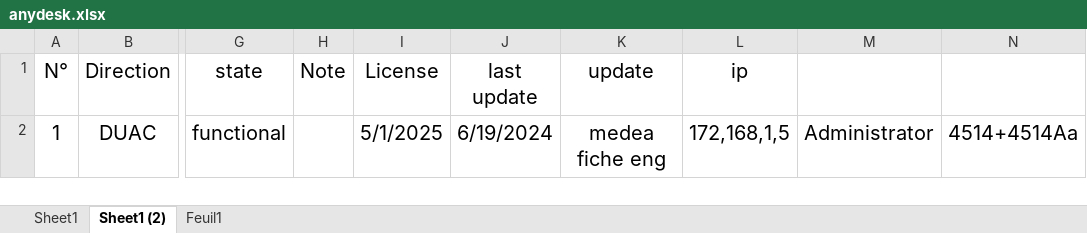
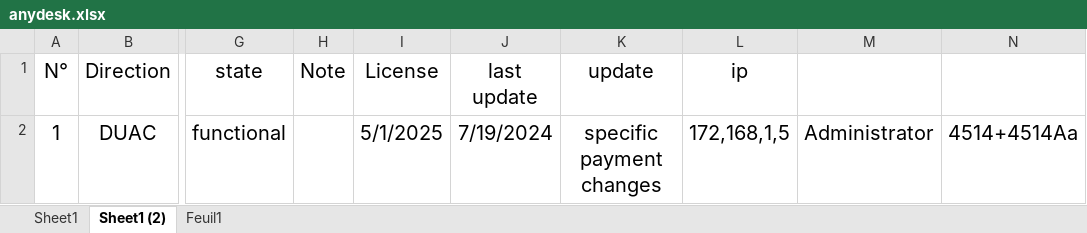
Before and after one commit to iatarien/LGCE, an Excel workbook: anydesk.xlsx, sheet Sheet1 (2), drawn as a sheet; only a part is shown, gaps mark what is left out; values as stored, in another font and other column widths than the file's, no borders; the diff names each change by its address in the sheet, - before the commit and + after, or states it on an @@ line.

Commit message:
attestation payment medea

```diff
--- a/anydesk.xlsx (sheet Sheet1 (2))
+++ b/anydesk.xlsx (sheet Sheet1 (2))
-J2 (last update): 6/19/2024
+J2 (last update): 7/19/2024
-K2 (update): medea fiche eng
+K2 (update): specific payment changes
```
Also changed, not shown: 3 other files.
